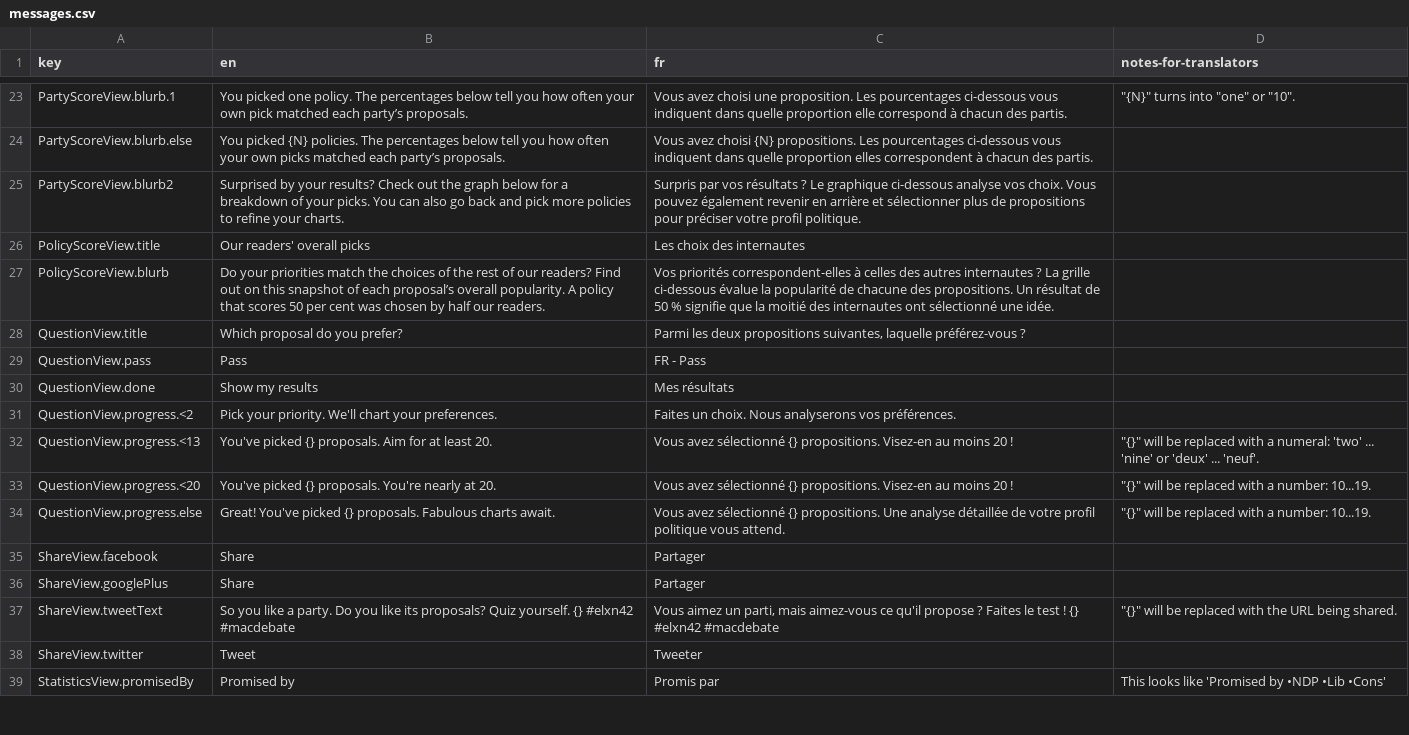
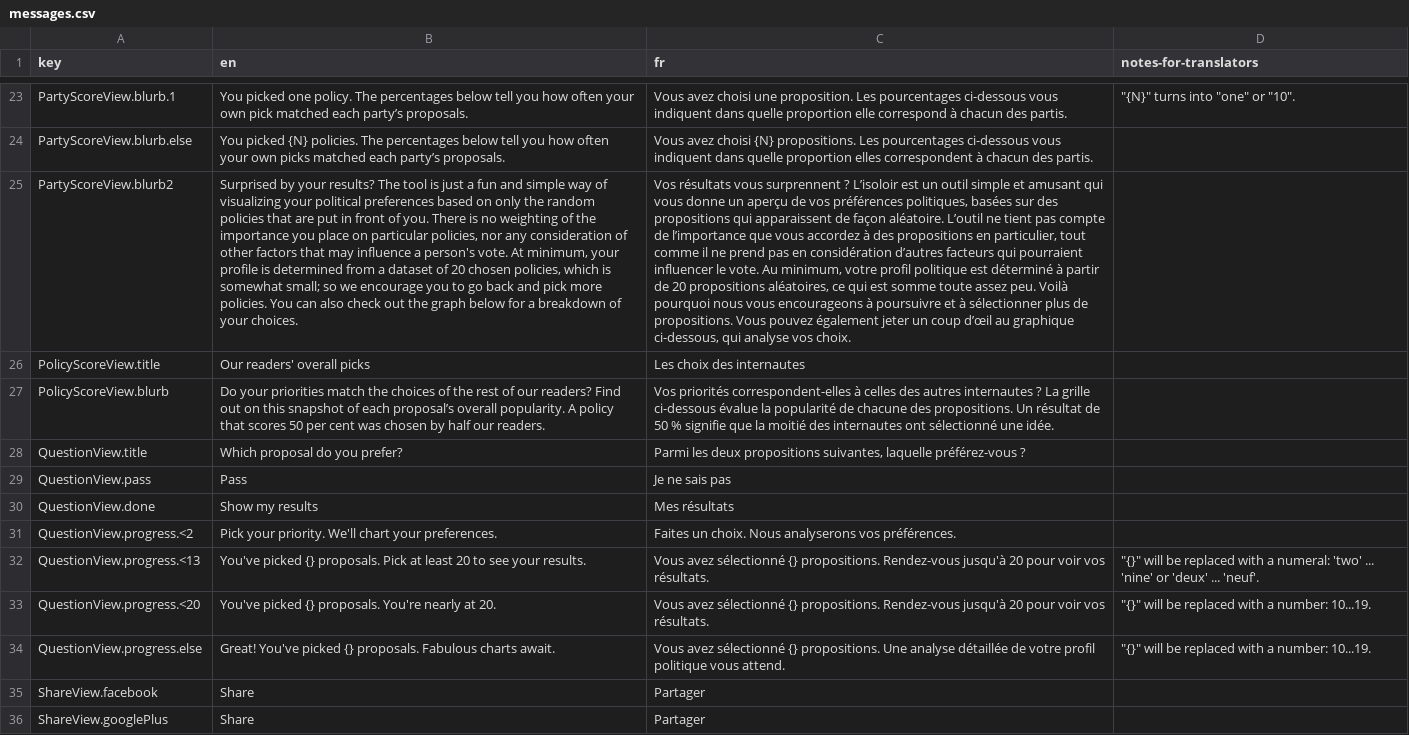
Before and after one commit to adamhooper/policy-vote, a CSV file: data/messages.csv, drawn as a sheet; only a part is shown, gaps mark what is left out; the shorter side is filled out with more unchanged rows; the diff names each change by its address in the sheet, - before the commit and + after, or states it on an @@ line.

Commit message:
Final messages and policies

```diff
--- a/data/messages.csv
+++ b/data/messages.csv
-B25 (en): …your results? Check out the graph below for a breakdown of your picks. You can also go back and pick more policies to refine your charts.
+B25 (en): …your results? The tool is just a fun and simple way of visualizing your political preferences based on only the random policies that are put in front of you. There is no weighting of the importance you place on particular policies, nor any consideration of other factors that may influence a person's vote. At minimum, your profile is determined from a dataset of 20 chosen policies, which is somewhat small; so we encourage you to go back and pick more policies. You can also check out the graph below for a breakdown of your choices.
-C25 (fr): Surpris par vos résultats ? Le graphique ci-dessous analyse vos choix. Vous pouvez également revenir en arrière et sélectionner plus de propositions pour préciser votre profil politique.
+C25 (fr): Vos résultats vous surprennent ? L’isoloir est un outil simple et amusant qui vous donne un aperçu de vos préférences politiques, basées sur des propositions qui apparaissent de façon aléatoire. L’outil ne tient pas compte de l’importance que vous accordez à des propositions en particulier, tout comme il ne prend pas en considération d’autres facteurs qui pourraient influencer le vote. Au minimum, votre profil politique est déterminé à partir de 20 propositions aléatoires, ce qui est somme toute assez peu. Voilà pourquoi nous vous encourageons à poursuivre et à sélectionner plus de propositions. Vous pouvez également jeter un coup d’œil au graphique ci-dessous, qui analyse vos choix.
-C29 (fr): FR - Pass
+C29 (fr): Je ne sais pas
-B32 (en): …{} proposals. Aim for at least 20.
+B32 (en): …{} proposals. Pick at least 20 to see your results.
-C32:C33 (fr): …{} propositions. Visez-en au moins 20 !
+C32:C33 (fr): …{} propositions. Rendez-vous jusqu'à 20 pour voir vos résultats.
```
Also changed, not shown: data/policies.csv, 1 other file.
